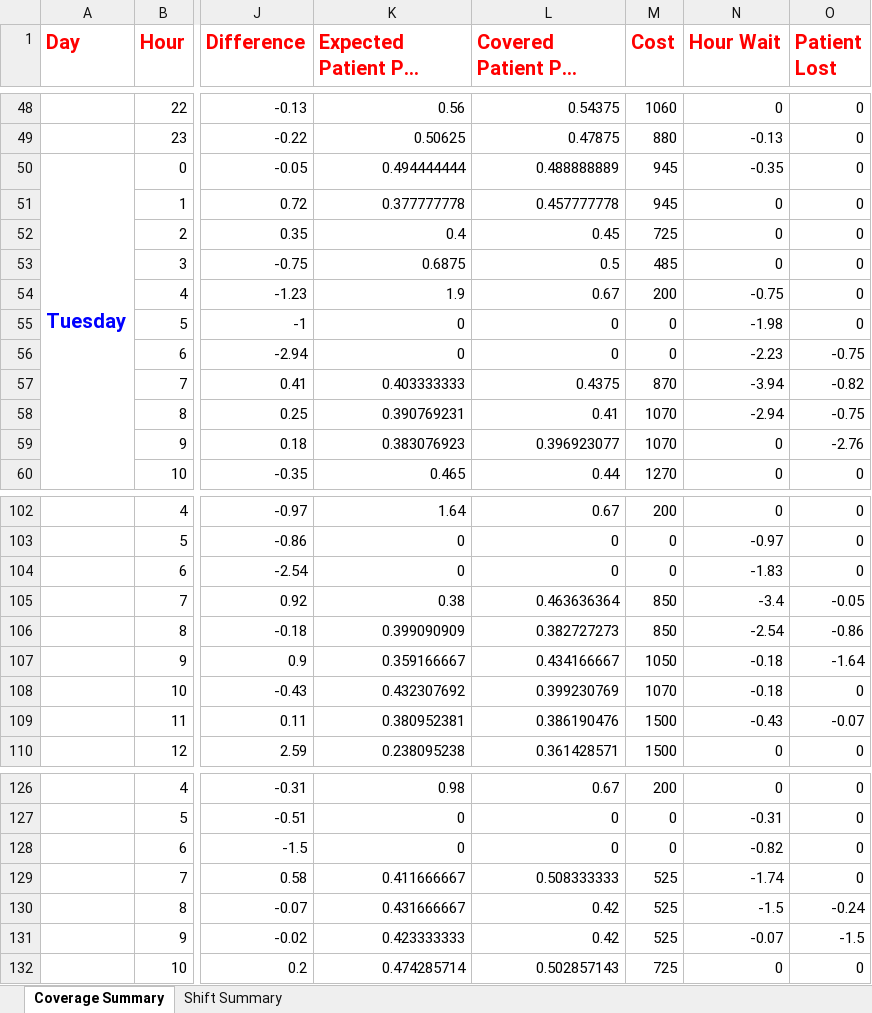
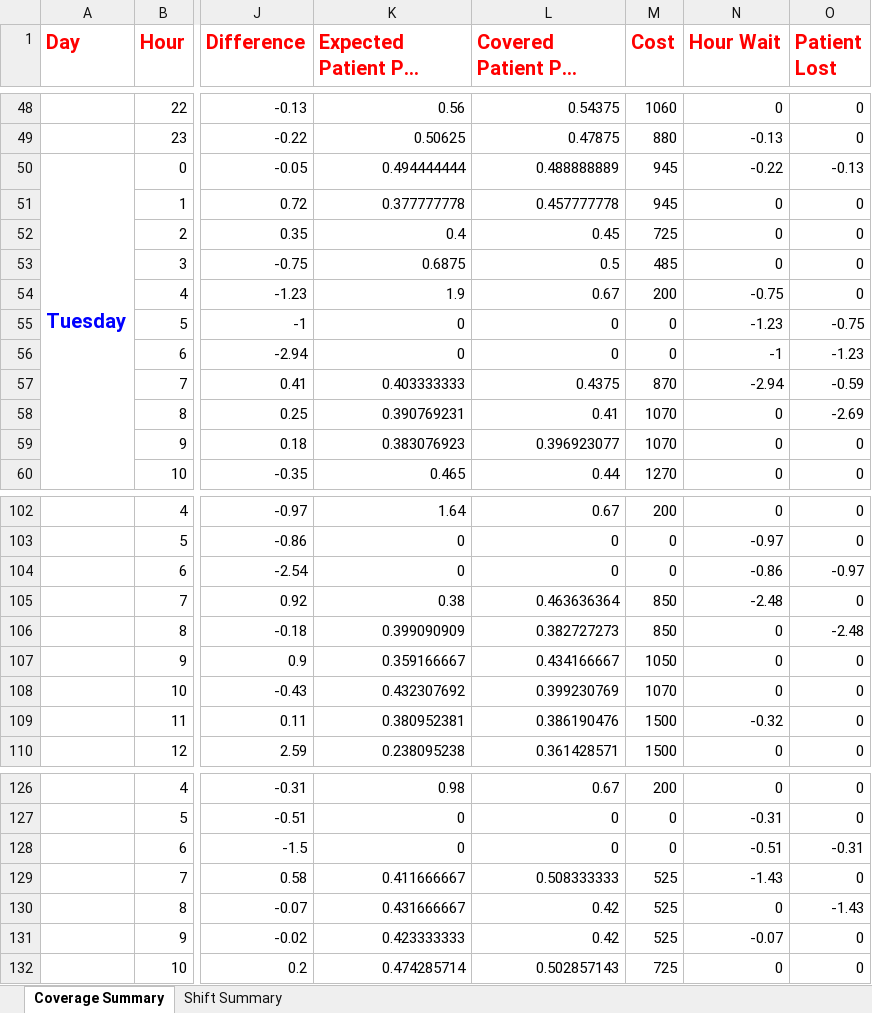
Before and after one commit to naveenkumarkandasamy/Staffing, an Excel workbook: localOutput.xlsx, sheet Coverage Summary, drawn as a sheet; only a part is shown, gaps mark what is left out; long unchanged cells end in …; values as stored, in another font and other column widths than the file's, no borders; the diff covers the shown part only; the diff names each change by its address in the sheet, - before the commit and + after, or states it on an @@ line.

```diff
--- a/localOutput.xlsx (sheet Coverage Summary)
+++ b/localOutput.xlsx (sheet Coverage Summary)
-N50 (Hour Wait): -0.35
+N50 (Hour Wait): -0.22
-O50 (Patient Lost): 0
+O50 (Patient Lost): -0.13
-N55 (Hour Wait): -1.98
+N55 (Hour Wait): -1.23
-O55 (Patient Lost): 0
+O55 (Patient Lost): -0.75
-N56 (Hour Wait): -2.23
+N56 (Hour Wait): -1
-O56 (Patient Lost): -0.75
+O56 (Patient Lost): -1.23
-N57 (Hour Wait): -3.94
+N57 (Hour Wait): -2.94
-O57 (Patient Lost): -0.82
+O57 (Patient Lost): -0.59
-N58 (Hour Wait): -2.94
+N58 (Hour Wait): 0
-O58 (Patient Lost): -0.75
+O58 (Patient Lost): -2.69
-O59 (Patient Lost): -2.76
+O59 (Patient Lost): 0
-N104 (Hour Wait): -1.83
+N104 (Hour Wait): -0.86
-O104 (Patient Lost): 0
+O104 (Patient Lost): -0.97
-N105 (Hour Wait): -3.4
+N105 (Hour Wait): -2.48
-O105 (Patient Lost): -0.05
+O105 (Patient Lost): 0
-N106 (Hour Wait): -2.54
+N106 (Hour Wait): 0
-O106 (Patient Lost): -0.86
+O106 (Patient Lost): -2.48
-N107:N108 (Hour Wait): -0.18
+N107:N108 (Hour Wait): 0
-O107 (Patient Lost): -1.64
+O107 (Patient Lost): 0
-N109 (Hour Wait): -0.43
+N109 (Hour Wait): -0.32
-O109 (Patient Lost): -0.07
+O109 (Patient Lost): 0
-N128 (Hour Wait): -0.82
+N128 (Hour Wait): -0.51
-O128 (Patient Lost): 0
+O128 (Patient Lost): -0.31
-N129 (Hour Wait): -1.74
+N129 (Hour Wait): -1.43
-N130 (Hour Wait): -1.5
+N130 (Hour Wait): 0
-O130 (Patient Lost): -0.24
+O130 (Patient Lost): -1.43
-O131 (Patient Lost): -1.5
+O131 (Patient Lost): 0
```
Also changed, not shown: 55 edited cells elsewhere in this sheet, 2 other files.
